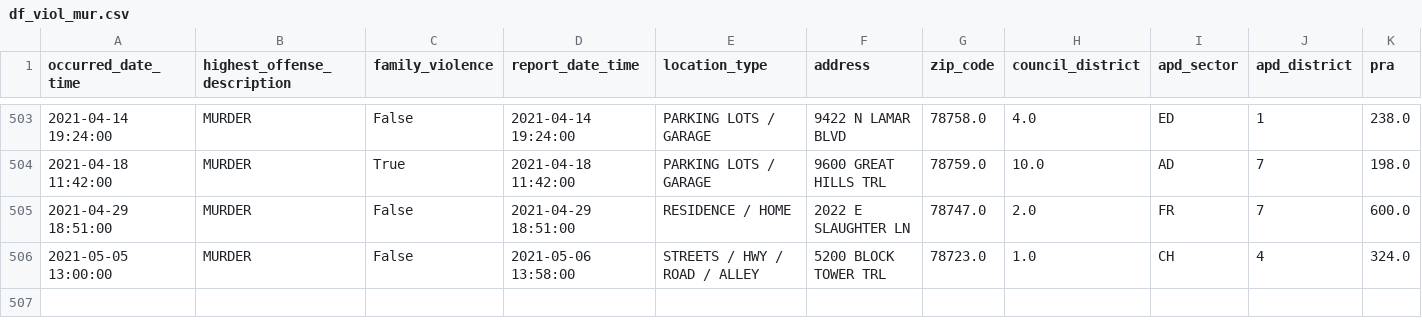
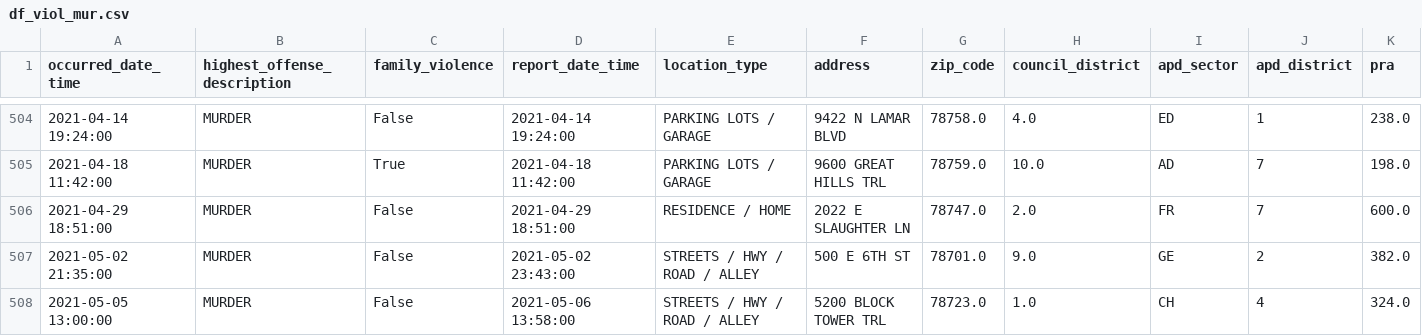
Before and after one commit to rgrantham82/Crime-Analysis, a CSV file: Crime Reports/data/df_viol_mur.csv, drawn as a sheet; only a part is shown, gaps mark what is left out; rows hold the shown columns only; the diff covers the shown part only; the diff names each change by its address in the sheet, - before the commit and + after, or states it on an @@ line.

```diff
--- a/Crime Reports/data/df_viol_mur.csv
+++ b/Crime Reports/data/df_viol_mur.csv
+row 507: 2021-05-02 21:35:00 | MURDER | False | 2021-05-02 23:43:00 | STREETS / HWY / ROAD / ALLEY | 500 E 6TH ST | 78701.0 | 9.0 | GE | 2 | 382.0
```
Also changed, not shown: 3 added rows and 5 edited cells elsewhere in this file, Crime Reports/data/df_viol_17.csv, Crime Reports/data/df_viol_18.csv, 4 other files.
